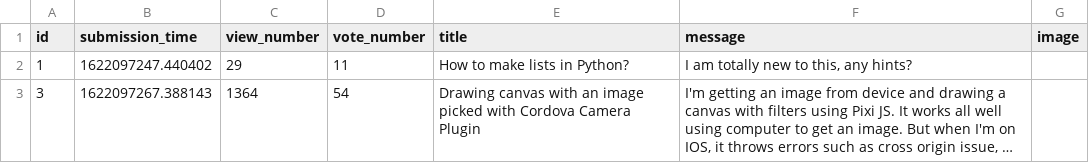
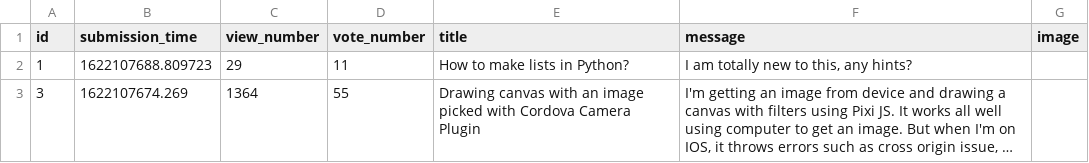
Before and after one commit to keresztenymarcell/webdoctor, a CSV file: sample_data/question.csv, drawn as a sheet; long unchanged cells end in …; the diff names each change by its address in the sheet, - before the commit and + after, or states it on an @@ line.

```diff
--- a/sample_data/question.csv
+++ b/sample_data/question.csv
-B2 (submission_time): 1622097247.440402
+B2 (submission_time): 1622107688.809723
-B3 (submission_time): 1622097267.388143
+B3 (submission_time): 1622107674.269
-D3 (vote_number): 54
+D3 (vote_number): 55
```
Also changed, not shown: 1 other file.
